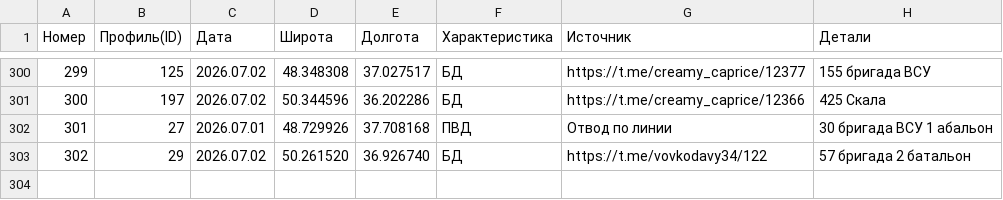
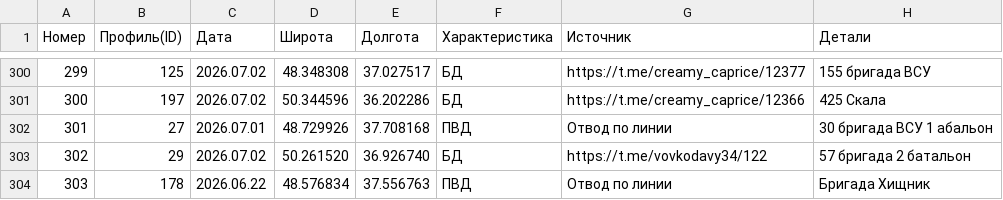
Before and after one commit to creamy-caprice/dataviewer, a CSV file: kml/Geolocations/UnitsUA.csv, drawn as a sheet; only a part is shown, gaps mark what is left out; the diff names each change by its address in the sheet, - before the commit and + after, or states it on an @@ line.

Commit message:
Add files via upload

```diff
--- a/kml/Geolocations/UnitsUA.csv
+++ b/kml/Geolocations/UnitsUA.csv
+row 304: 303 | 178 | 2026.06.22 | 48.576834 | 37.556763 | ПВД | Отвод по линии | Бригада Хищник
```
